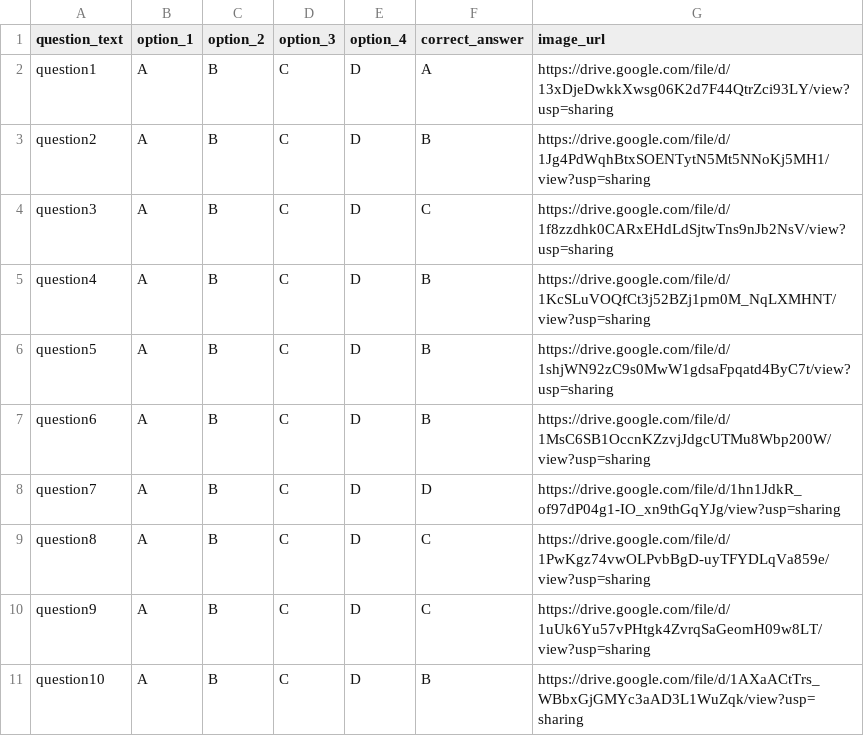
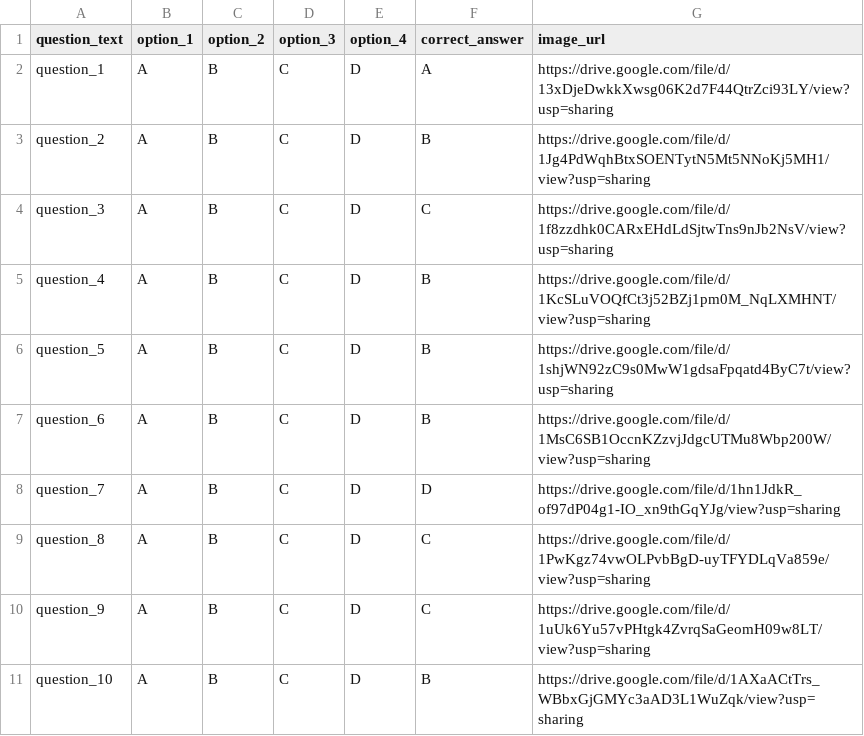
Before and after one commit to mhong15/persistence, a CSV file: stemQuiz1/StemQ.csv, drawn as a sheet.

```diff
--- a/stemQuiz1/StemQ.csv
+++ b/stemQuiz1/StemQ.csv
@@ -1,11 +1,11 @@
 question_text,option_1,option_2,option_3,option_4,correct_answer,image_url
-"question1","A","B","C","D","A","https://drive.google.com/file/d/13xDjeDwkkXwsg06K2d7F44QtrZci93LY/view?usp=sharing"
-"question2","A","B","C","D","B","https://drive.google.com/file/d/1Jg4PdWqhBtxSOENTytN5Mt5NNoKj5MH1/view?usp=sharing"
-"question3","A","B","C","D","C","https://drive.google.com/file/d/1f8zzdhk0CARxEHdLdSjtwTns9nJb2NsV/view?usp=sharing"
-"question4","A","B","C","D","B","https://drive.google.com/file/d/1KcSLuVOQfCt3j52BZj1pm0M_NqLXMHNT/view?usp=sharing"
-"question5","A","B","C","D","B","https://drive.google.com/file/d/1shjWN92zC9s0MwW1gdsaFpqatd4ByC7t/view?usp=sharing"
-"question6","A","B","C","D","B","https://drive.google.com/file/d/1MsC6SB1OccnKZzvjJdgcUTMu8Wbp200W/view?usp=sharing"
-"question7","A","B","C","D","D","https://drive.google.com/file/d/1hn1JdkR_of97dP04g1-IO_xn9thGqYJg/view?usp=sharing"
-"question8","A","B","C","D","C","https://drive.google.com/file/d/1PwKgz74vwOLPvbBgD-uyTFYDLqVa859e/view?usp=sharing"
-"question9","A","B","C","D","C","https://drive.google.com/file/d/1uUk6Yu57vPHtgk4ZvrqSaGeomH09w8LT/view?usp=sharing"
-"question10","A","B","C","D","B","https://drive.google.com/file/d/1AXaACtTrs_WBbxGjGMYc3aAD3L1WuZqk/view?usp=sharing"
+"question_1","A","B","C","D","A","https://drive.google.com/file/d/13xDjeDwkkXwsg06K2d7F44QtrZci93LY/view?usp=sharing"
+"question_2","A","B","C","D","B","https://drive.google.com/file/d/1Jg4PdWqhBtxSOENTytN5Mt5NNoKj5MH1/view?usp=sharing"
+"question_3","A","B","C","D","C","https://drive.google.com/file/d/1f8zzdhk0CARxEHdLdSjtwTns9nJb2NsV/view?usp=sharing"
+"question_4","A","B","C","D","B","https://drive.google.com/file/d/1KcSLuVOQfCt3j52BZj1pm0M_NqLXMHNT/view?usp=sharing"
+"question_5","A","B","C","D","B","https://drive.google.com/file/d/1shjWN92zC9s0MwW1gdsaFpqatd4ByC7t/view?usp=sharing"
+"question_6","A","B","C","D","B","https://drive.google.com/file/d/1MsC6SB1OccnKZzvjJdgcUTMu8Wbp200W/view?usp=sharing"
+"question_7","A","B","C","D","D","https://drive.google.com/file/d/1hn1JdkR_of97dP04g1-IO_xn9thGqYJg/view?usp=sharing"
+"question_8","A","B","C","D","C","https://drive.google.com/file/d/1PwKgz74vwOLPvbBgD-uyTFYDLqVa859e/view?usp=sharing"
+"question_9","A","B","C","D","C","https://drive.google.com/file/d/1uUk6Yu57vPHtgk4ZvrqSaGeomH09w8LT/view?usp=sharing"
+"question_10","A","B","C","D","B","https://drive.google.com/file/d/1AXaACtTrs_WBbxGjGMYc3aAD3L1WuZqk/view?usp=sharing"
```
Also changed, not shown: parse_vars_into_csv.csv, 29 other files.
